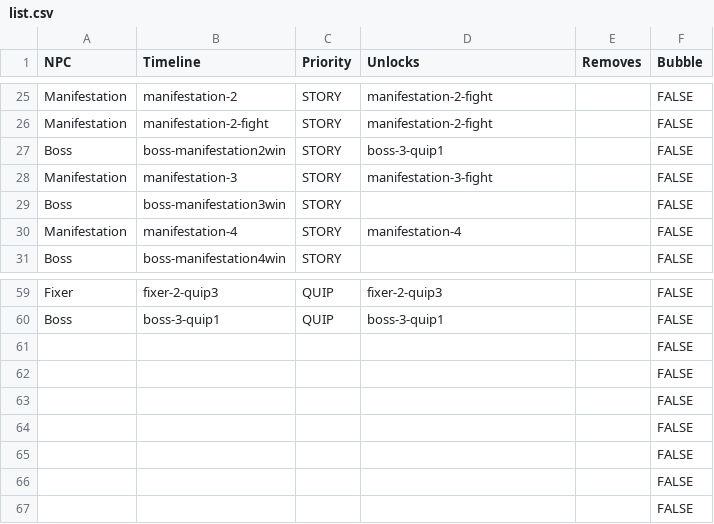
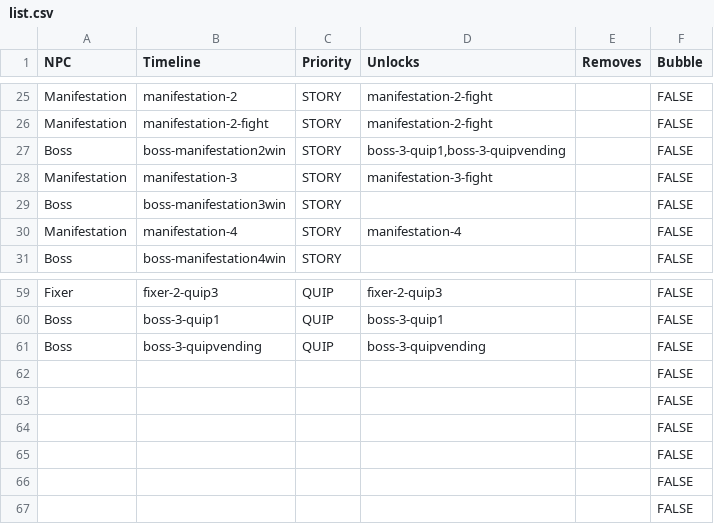
Before and after one commit to AttacktoWin/the-fixer, a CSV file: Resources/Dialogue/Generator/list.csv, drawn as a sheet; only a part is shown, gaps mark what is left out.

Commit message:
New Vending Machine dialogue

```diff
--- a/Resources/Dialogue/Generator/list.csv
+++ b/Resources/Dialogue/Generator/list.csv
@@ -26,3 +26,3 @@ Manifestation,manifestation-2,STORY,manifestation-2-fight,,FALSE
 Manifestation,manifestation-2-fight,STORY,manifestation-2-fight,,FALSE
-Boss,boss-manifestation2win,STORY,boss-3-quip1,,FALSE
+Boss,boss-manifestation2win,STORY,"boss-3-quip1,boss-3-quipvending",,FALSE
 Manifestation,manifestation-3,STORY,manifestation-3-fight,,FALSE
@@ -60,3 +60,3 @@ Fixer,fixer-2-quip3,QUIP,fixer-2-quip3,,FALSE
 Boss,boss-3-quip1,QUIP,boss-3-quip1,,FALSE
-,,,,,FALSE
+Boss,boss-3-quipvending,QUIP,boss-3-quipvending,,FALSE
 ,,,,,FALSE
```
Also changed, not shown: 7 other files.
